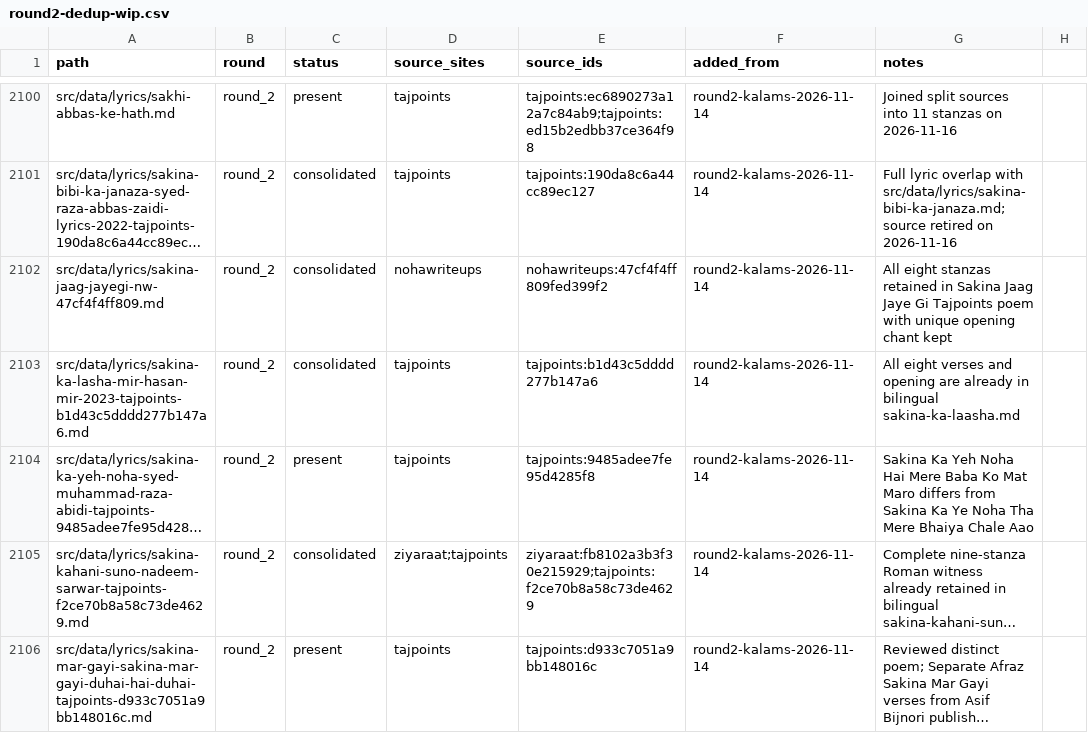
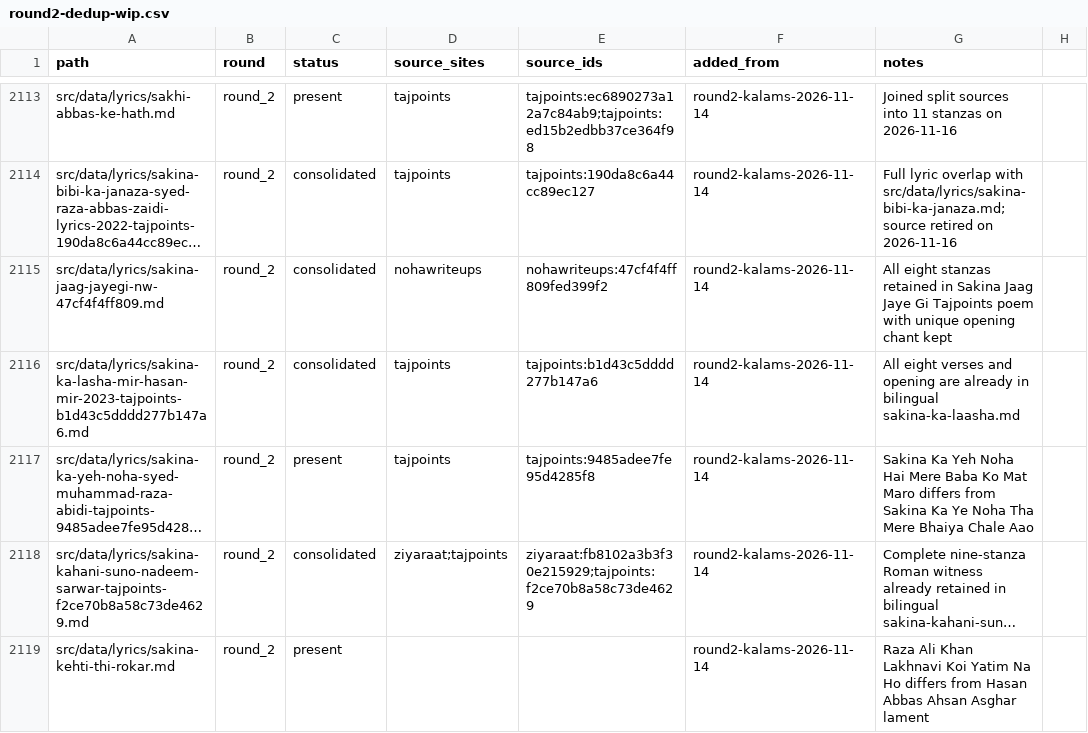
Before and after one commit to GhayurH/lyrics-site, a CSV file: audit/round2-dedup-wip.csv, drawn as a sheet; only a part is shown, gaps mark what is left out; the shorter side is filled out with more unchanged rows; long unchanged cells end in …; the diff covers the shown part only; the diff names each change by its address in the sheet, - before the commit and + after, or states it on an @@ line.

```diff
--- a/audit/round2-dedup-wip.csv
+++ b/audit/round2-dedup-wip.csv
+row 2119: src/data/lyrics/sakina-kehti-thi-rokar.md | round_2 | present |  |  | round2-kalams-2026-11-14 | Raza Ali Khan Lakhnavi Koi Yatim Na Ho differs from Hasan Abbas Ahsan Asghar lament
```
Also changed, not shown: 14 added rows and 5 edited cells elsewhere in this file, 2 other files.
